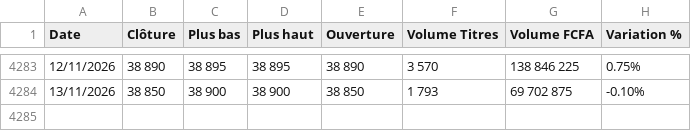
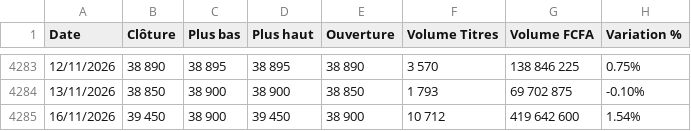
Before and after one commit to harzat/brvm-data-public, a CSV file: Historique_Complet_SGBCI.csv, drawn as a sheet; only a part is shown, gaps mark what is left out; the diff names each change by its address in the sheet, - before the commit and + after, or states it on an @@ line.

```diff
--- a/Historique_Complet_SGBCI.csv
+++ b/Historique_Complet_SGBCI.csv
+row 4285: 16/11/2026 | 39 450 | 38 900 | 39 450 | 38 900 | 10 712 | 419 642 600 | 1.54%
```
Also changed, not shown: Historique_Complet_BOA_CI.csv, Historique_Complet_ECOBANK_CI.csv, 57 other files.
